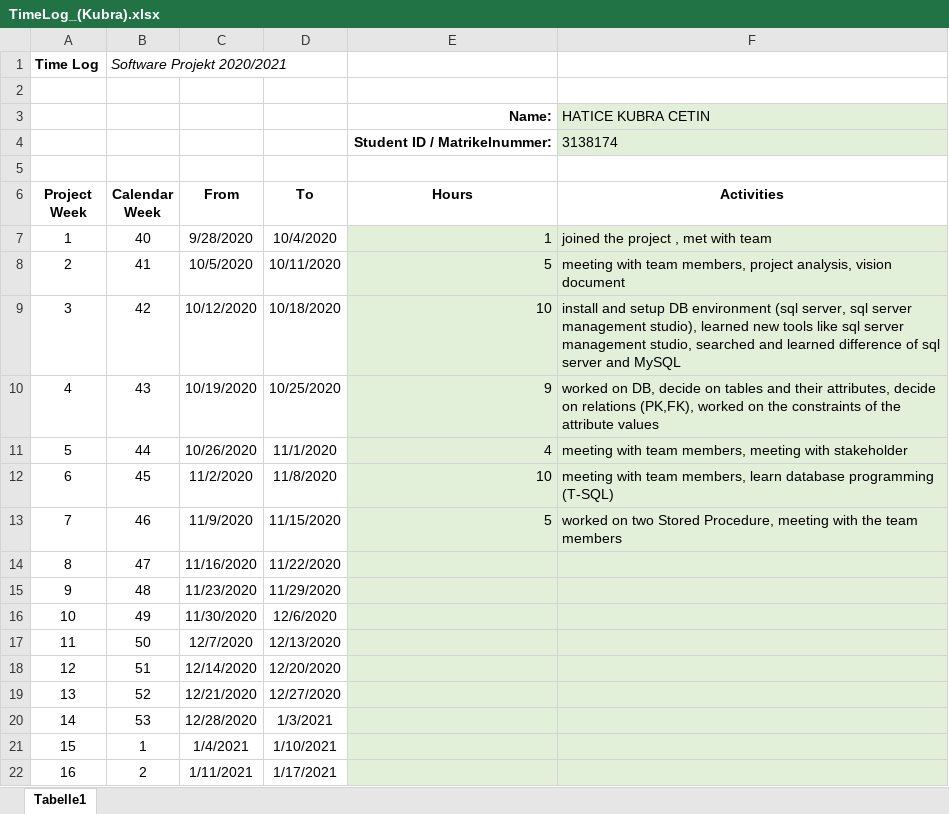
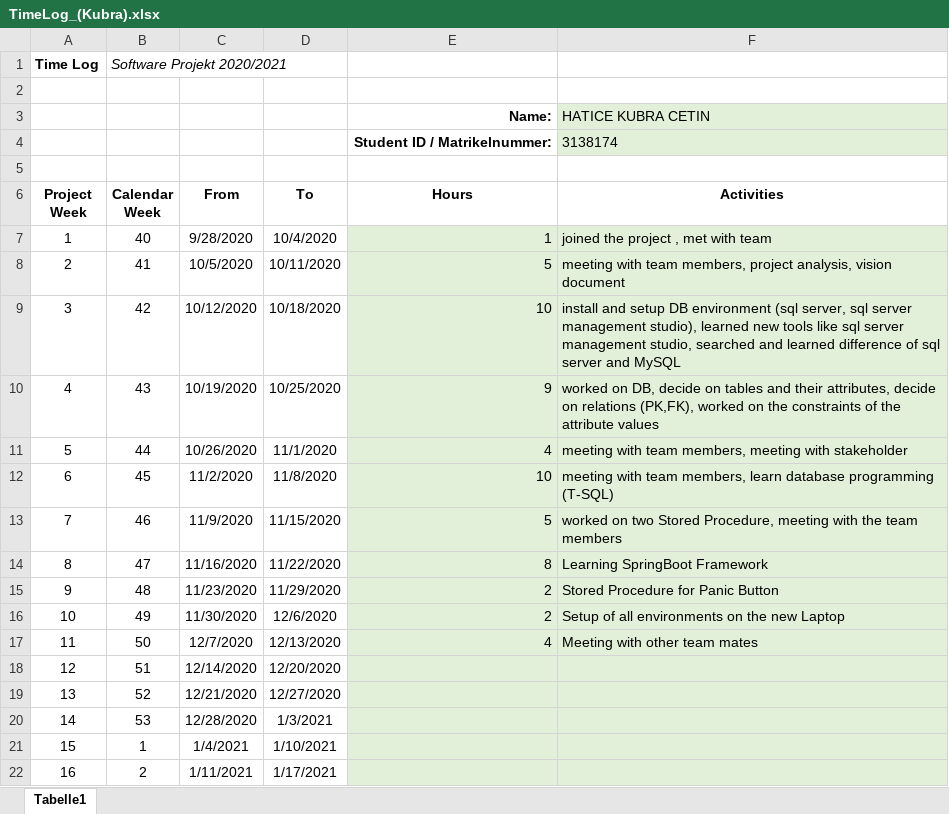
Before and after one commit to leafcathead/CTS5_AudienceResponse, an Excel workbook: Documentation/SCRUM/TimeLog_(Kubra).xlsx, sheet Tabelle1, drawn as a sheet; values as stored, in another font and other column widths than the file's, no borders; the diff names each change by its address in the sheet, - before the commit and + after, or states it on an @@ line.

Commit message:
Add files via upload

```diff
--- a/Documentation/SCRUM/TimeLog_(Kubra).xlsx (sheet Tabelle1)
+++ b/Documentation/SCRUM/TimeLog_(Kubra).xlsx (sheet Tabelle1)
-E14 (Hours): (empty)
+E14 (Hours): 8
-F14 (Activities): (empty)
+F14 (Activities): Learning SpringBoot Framework
-E15:E16 (Hours): (empty)
+E15:E16 (Hours): 2
-F15 (Activities): (empty)
+F15 (Activities): Stored Procedure for Panic Button
-F16 (Activities): (empty)
+F16 (Activities): Setup of all environments on the new Laptop
-E17 (Hours): (empty)
+E17 (Hours): 4
-F17 (Activities): (empty)
+F17 (Activities): Meeting with other team mates
```
